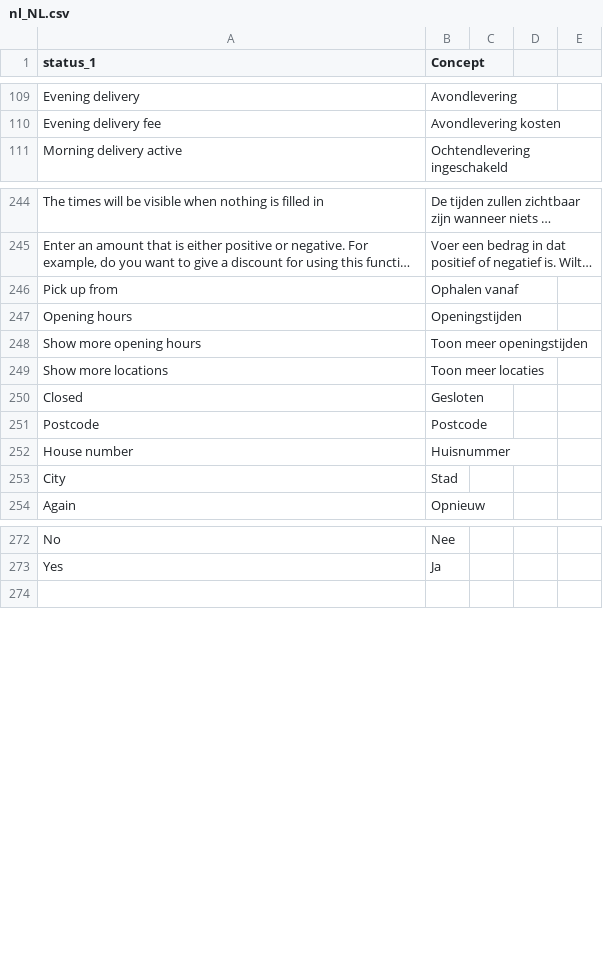
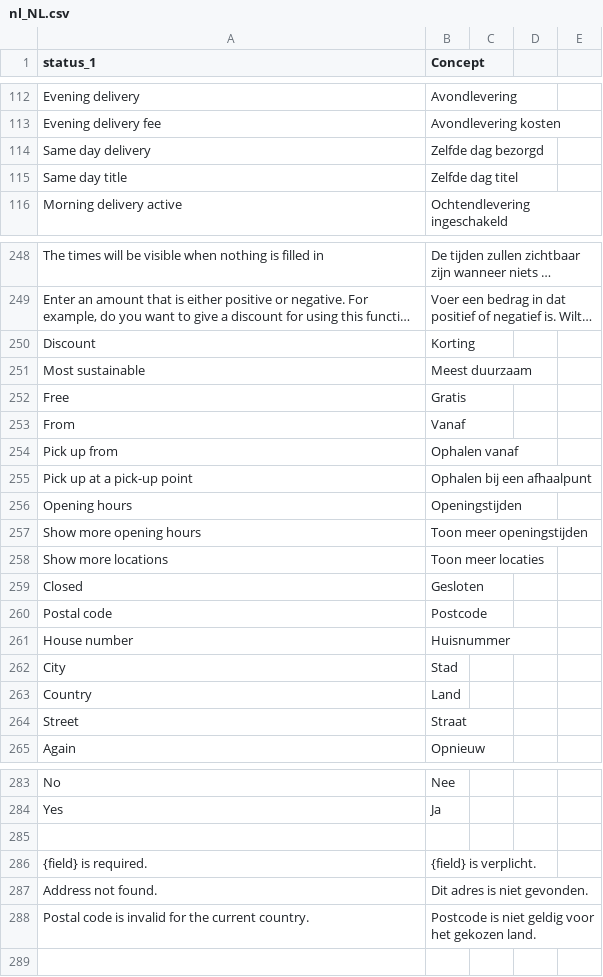
Before and after one commit to myparcelnl/magento, a CSV file: i18n/nl_NL.csv, drawn as a sheet; only a part is shown, gaps mark what is left out; long unchanged cells end in …; addresses are those after the commit; the diff covers the shown part only; the diff names each change by its address in the sheet, - before the commit and + after, or states it on an @@ line.

```diff
--- a/i18n/nl_NL.csv
+++ b/i18n/nl_NL.csv
+row 114: Same day delivery | Zelfde dag bezorgd
+row 115: Same day title | Zelfde dag titel
+row 250: Discount | Korting
+row 251: Most sustainable | Meest duurzaam
+row 252: Free | Gratis
+row 253: From | Vanaf
+row 255: Pick up at a pick-up point | Ophalen bij een afhaalpunt
-A260 (status_1): Postcode
+A260 (status_1): Postal code
+row 263: Country | Land
+row 264: Street | Straat
+row 285: (empty)
+row 286: {field} is required. | {field} is verplicht.
+row 287: Address not found. | Dit adres is niet gevonden.
+row 288: Postal code is invalid for the current country. | Postcode is niet geldig voor het gekozen land.
```
Also changed, not shown: 4 added rows and 2 removed rows elsewhere in this file, i18n/fr_FR.csv, 2 other files.
